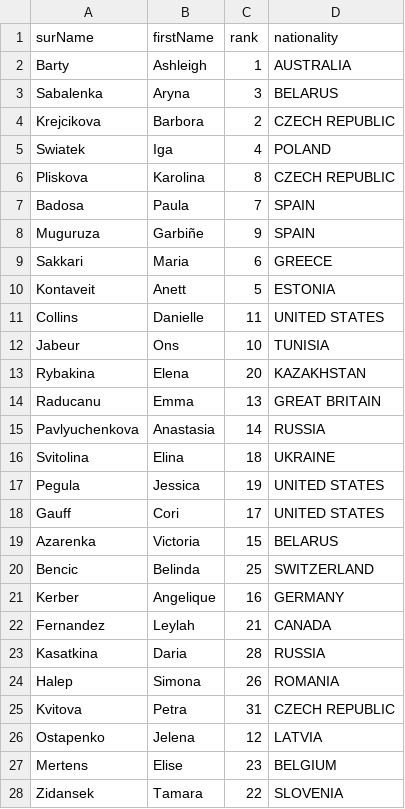
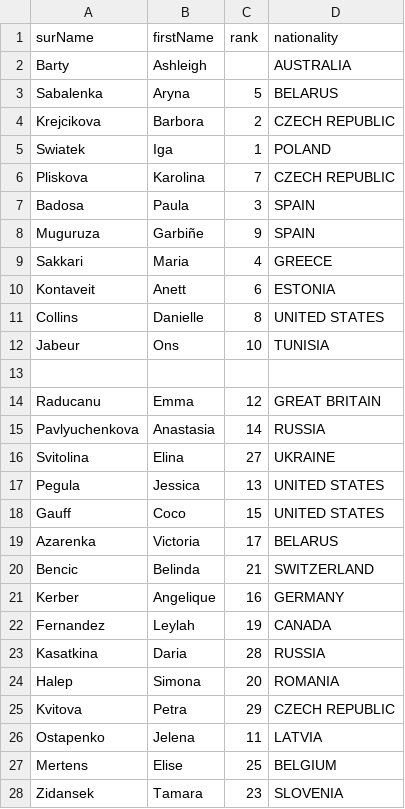
Before and after one commit to milanozsvart/final_assignment_2022, a CSV file: backend/webscraper/players.csv, drawn as a sheet; only a part is shown; the diff covers the shown part only.

```diff
--- a/backend/webscraper/players.csv
+++ b/backend/webscraper/players.csv
@@ -1,28 +1,28 @@
 surName,firstName,rank,nationality,
-Barty,Ashleigh,1,AUSTRALIA,
-Sabalenka,Aryna,3,BELARUS,
+Barty,Ashleigh,,AUSTRALIA,
+Sabalenka,Aryna,5,BELARUS,
 Krejcikova,Barbora,2,CZECH REPUBLIC,
-Swiatek,Iga,4,POLAND,
-Pliskova,Karolina,8,CZECH REPUBLIC,
-Badosa,Paula,7,SPAIN,
+Swiatek,Iga,1,POLAND,
+Pliskova,Karolina,7,CZECH REPUBLIC,
+Badosa,Paula,3,SPAIN,
 Muguruza,Garbiñe,9,SPAIN,
-Sakkari,Maria,6,GREECE,
-Kontaveit,Anett,5,ESTONIA,
-Collins,Danielle,11,UNITED STATES,
+Sakkari,Maria,4,GREECE,
+Kontaveit,Anett,6,ESTONIA,
+Collins,Danielle,8,UNITED STATES,
 Jabeur,Ons,10,TUNISIA,
-Rybakina,Elena,20,KAZAKHSTAN,
-Raducanu,Emma,13,GREAT BRITAIN,
+,,,,
+Raducanu,Emma,12,GREAT BRITAIN,
 Pavlyuchenkova,Anastasia,14,RUSSIA,
-Svitolina,Elina,18,UKRAINE,
-Pegula,Jessica,19,UNITED STATES,
-Gauff,Cori,17,UNITED STATES,
-Azarenka,Victoria,15,BELARUS,
-Bencic,Belinda,25,SWITZERLAND,
+Svitolina,Elina,27,UKRAINE,
+Pegula,Jessica,13,UNITED STATES,
+Gauff,Coco,15,UNITED STATES,
+Azarenka,Victoria,17,BELARUS,
+Bencic,Belinda,21,SWITZERLAND,
 Kerber,Angelique,16,GERMANY,
-Fernandez,Leylah,21,CANADA,
+Fernandez,Leylah,19,CANADA,
 Kasatkina,Daria,28,RUSSIA,
-Halep,Simona,26,ROMANIA,
-Kvitova,Petra,31,CZECH REPUBLIC,
-Ostapenko,Jelena,12,LATVIA,
-Mertens,Elise,23,BELGIUM,
-Zidansek,Tamara,22,SLOVENIA,
+Halep,Simona,20,ROMANIA,
+Kvitova,Petra,29,CZECH REPUBLIC,
+Ostapenko,Jelena,11,LATVIA,
+Mertens,Elise,25,BELGIUM,
+Zidansek,Tamara,23,SLOVENIA,
```
Also changed, not shown: 146 edited cells elsewhere in this file, 16 other files.
